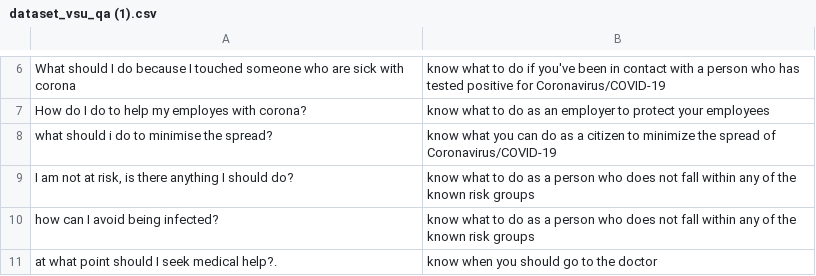
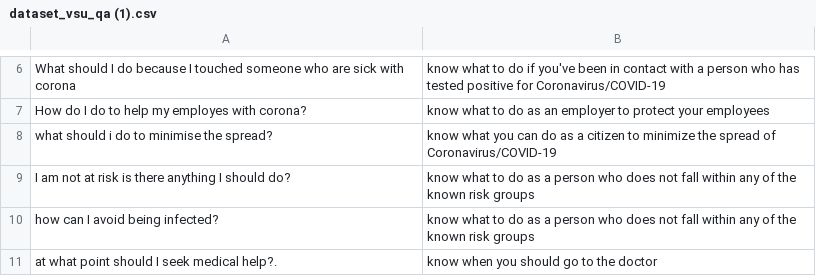
Before and after one commit to daxit99/Chatbot-python, a CSV file: src/core/data/dataset_vsu_qa (1).csv, drawn as a sheet; only a part is shown, gaps mark what is left out; the diff names each change by its address in the sheet, - before the commit and + after, or states it on an @@ line.

Commit message:
Update dataset_vsu_qa (1).csv

```diff
--- a/src/core/data/dataset_vsu_qa (1).csv
+++ b/src/core/data/dataset_vsu_qa (1).csv
-A9: …not at risk, is there…
+A9: …not at risk is there…
```
